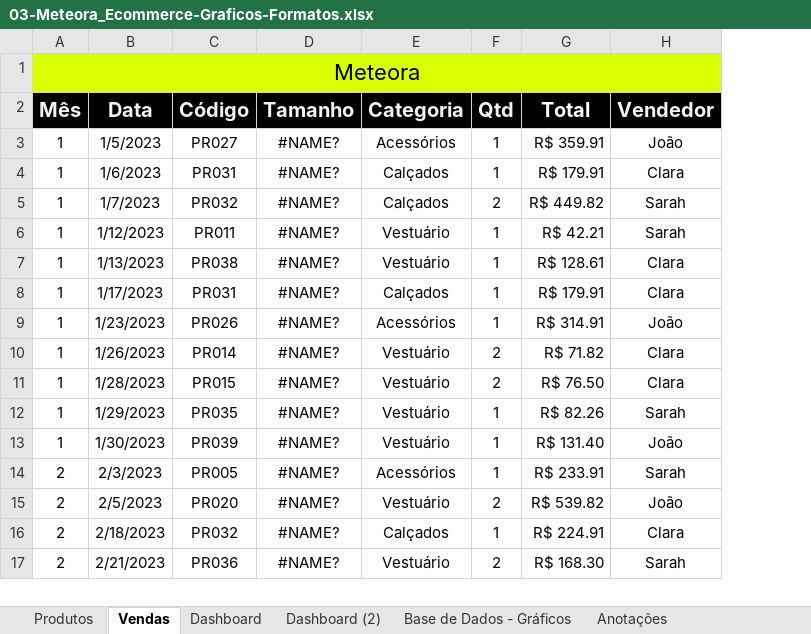
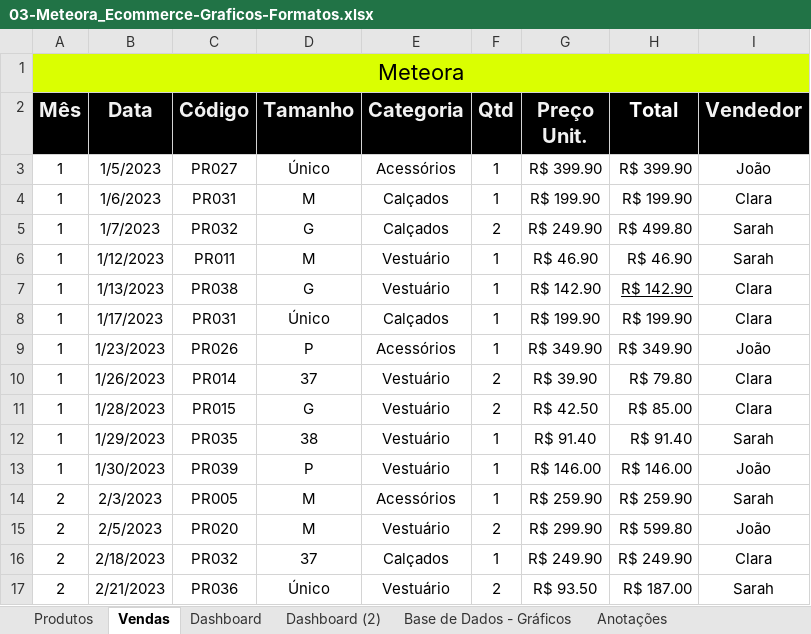
Before and after one commit to LetMzDev/0001---Excel-I, an Excel workbook: 03-Meteora_Ecommerce-Graficos-Formatos.xlsx, sheet Vendas, drawn as a sheet; only a part is shown; values as stored, in another font and other column widths than the file's, no borders; conditional formats and table styles not drawn; addresses are those after the commit; the diff covers the shown part only; the diff names each change by its address in the sheet, - before the commit and + after, or states it on an @@ line.

```diff
--- a/03-Meteora_Ecommerce-Graficos-Formatos.xlsx (sheet Vendas)
+++ b/03-Meteora_Ecommerce-Graficos-Formatos.xlsx (sheet Vendas)
+column G (Preço Unit.), rows 3-17: R$ 399.90 | R$ 199.90 | R$ 249.90 | R$ 46.90 | R$ 142.90 | R$ 199.90 | R$ 349.90 | R$ 39.90 | R$ 42.50 | R$ 91.40 | R$ 146.00 | R$ 259.90 | R$ 299.90 | R$ 249.90 | R$ 93.50
-D3 (Tamanho): #NAME?
+D3 (Tamanho): Único
-H3 (Total): R$ 359.91
+H3 (Total): R$ 399.90
-D4 (Tamanho): #NAME?
+D4 (Tamanho): M
-H4 (Total): R$ 179.91
+H4 (Total): R$ 199.90
-D5 (Tamanho): #NAME?
+D5 (Tamanho): G
-H5 (Total): R$ 449.82
+H5 (Total): R$ 499.80
-D6 (Tamanho): #NAME?
+D6 (Tamanho): M
-H6 (Total): R$ 42.21
+H6 (Total): R$ 46.90
-D7 (Tamanho): #NAME?
+D7 (Tamanho): G
-H7 (Total): R$ 128.61
+H7 (Total): R$ 142.90
-H7 underline: off
+H7 underline: on
-D8 (Tamanho): #NAME?
+D8 (Tamanho): Único
-H8 (Total): R$ 179.91
+H8 (Total): R$ 199.90
-D9 (Tamanho): #NAME?
+D9 (Tamanho): P
-H9 (Total): R$ 314.91
+H9 (Total): R$ 349.90
-D10 (Tamanho): #NAME?
+D10 (Tamanho): 37
-H10 (Total): R$ 71.82
+H10 (Total): R$ 79.80
-D11 (Tamanho): #NAME?
+D11 (Tamanho): G
-H11 (Total): R$ 76.50
+H11 (Total): R$ 85.00
-D12 (Tamanho): #NAME?
+D12 (Tamanho): 38
-H12 (Total): R$ 82.26
+H12 (Total): R$ 91.40
-D13 (Tamanho): #NAME?
+D13 (Tamanho): P
-H13 (Total): R$ 131.40
+H13 (Total): R$ 146.00
-D14:D15 (Tamanho): #NAME?
+D14:D15 (Tamanho): M
-H14 (Total): R$ 233.91
+H14 (Total): R$ 259.90
-H15 (Total): R$ 539.82
+H15 (Total): R$ 599.80
-D16 (Tamanho): #NAME?
+D16 (Tamanho): 37
-H16 (Total): R$ 224.91
+H16 (Total): R$ 249.90
-D17 (Tamanho): #NAME?
+D17 (Tamanho): Único
-H17 (Total): R$ 168.30
+H17 (Total): R$ 187.00
```
Also changed, not shown: 88 edited cells elsewhere in this sheet, sheet Base de Dados - Gráficos, sheet Dashboard, sheet Dashboard (2), charts or pictures, 3 other files.
